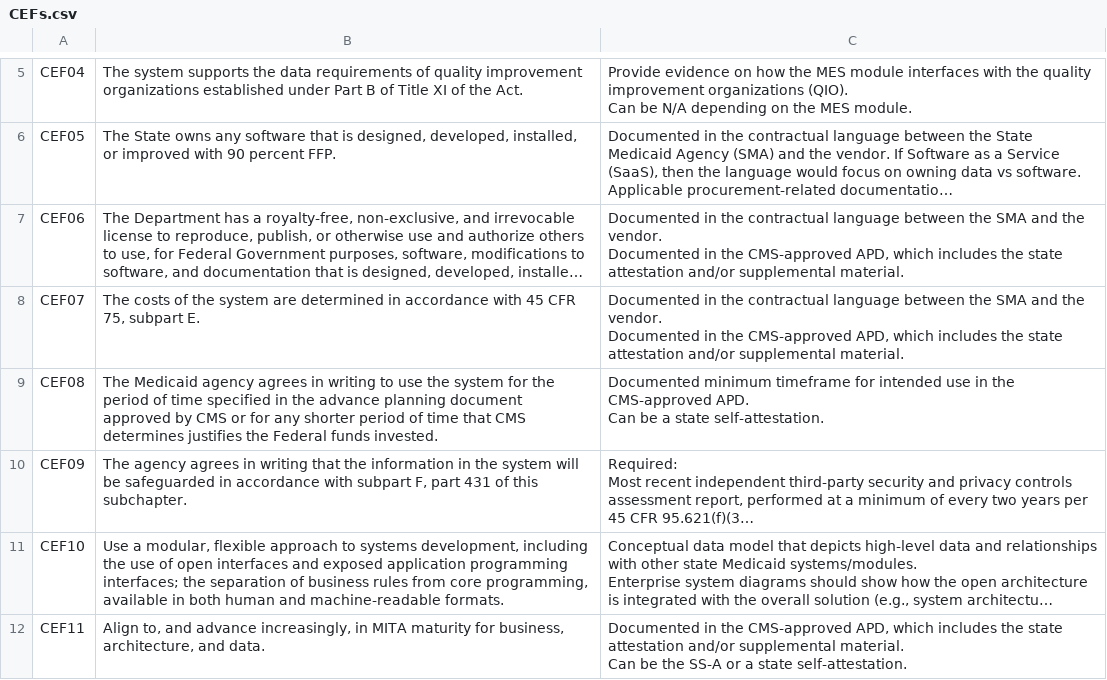
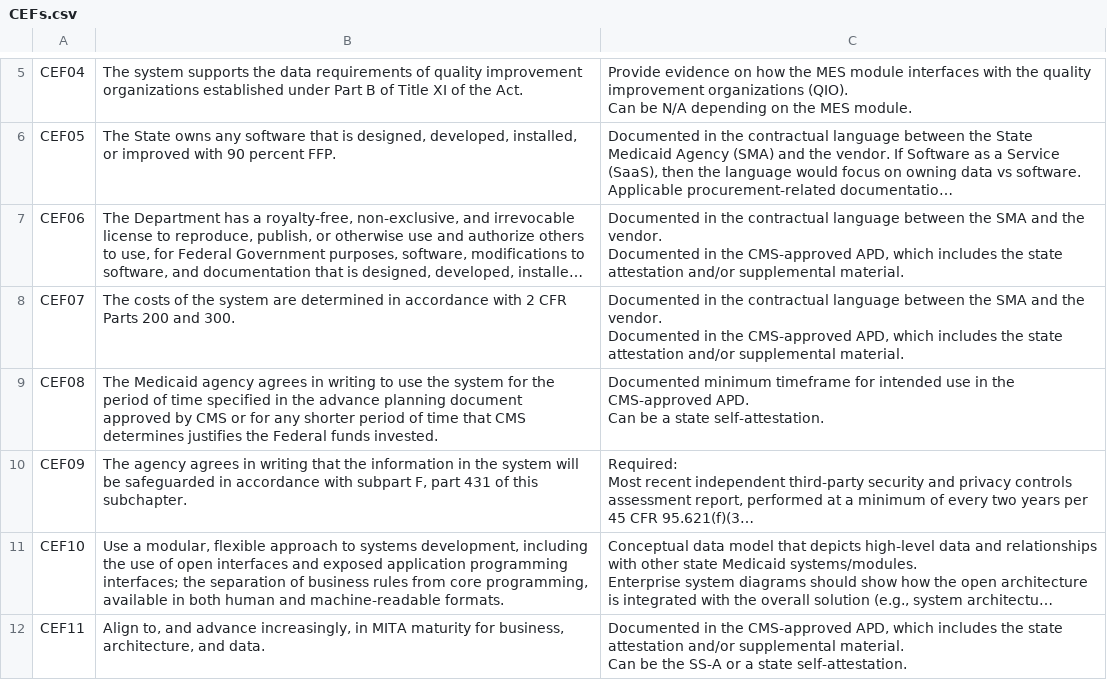
Before and after one commit to CMSgov/CMCS-DSG-DSS-Certification-Staging, a CSV file: _data/CEFs.csv, drawn as a sheet; only a part is shown, gaps mark what is left out; long unchanged cells end in …; the diff covers the shown part only; the diff names each change by its address in the sheet, - before the commit and + after, or states it on an @@ line.

Commit message:
Update CEFs.csv

```diff
--- a/_data/CEFs.csv
+++ b/_data/CEFs.csv
-B8: …accordance with 45 CFR 75, subpart E.
+B8: …accordance with 2 CFR Parts 200 and 300.
```
Also changed, not shown: 2 edited cells elsewhere in this file.
